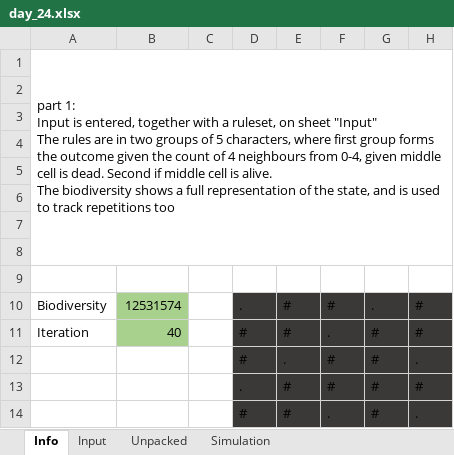
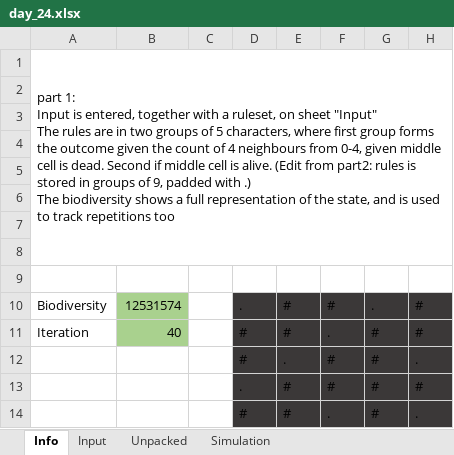
Before and after one commit to pengi/adventofcode, an Excel workbook: 2019/day_24.xlsx, sheet Info, drawn as a sheet; values as stored, in another font and other column widths than the file's, no borders; conditional formats not drawn; ↵ is a line break in a cell; the diff names each change by its address in the sheet, - before the commit and + after, or states it on an @@ line.

Commit message:
day 24: prepare for part2

```diff
--- a/2019/day_24.xlsx (sheet Info)
+++ b/2019/day_24.xlsx (sheet Info)
-A1: …is alive. ↵ The biodiversity…
+A1: …is alive. (Edit from part2: rules is stored in groups of 9, padded with .) ↵ The biodiversity…
```
Also changed, not shown: sheet Input, formulas that keep their value.
